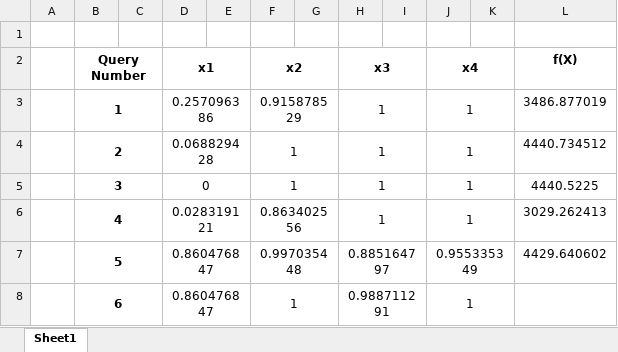
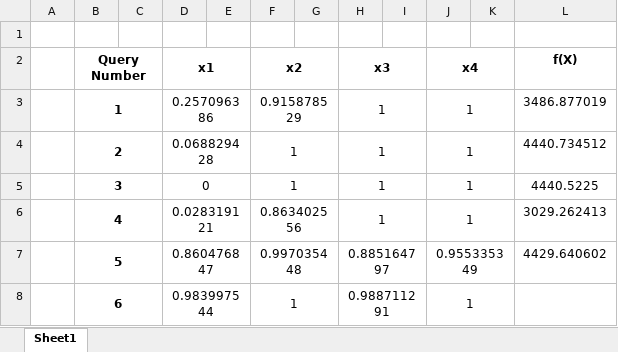
Before and after one commit to prithvi-ramrucha/Capstone-Project, an Excel workbook: Function 5/evals.xlsx, sheet Sheet1, drawn as a sheet; values as stored, in another font and other column widths than the file's, no borders; the diff names each change by its address in the sheet, - before the commit and + after, or states it on an @@ line.

```diff
--- a/Function 5/evals.xlsx (sheet Sheet1)
+++ b/Function 5/evals.xlsx (sheet Sheet1)
-D8 (x1): 0.860476847
+D8 (x1): 0.983997544
```
Also changed, not shown: Function 6/evals.xlsx, Function 7/evals.xlsx, 12 other files.
